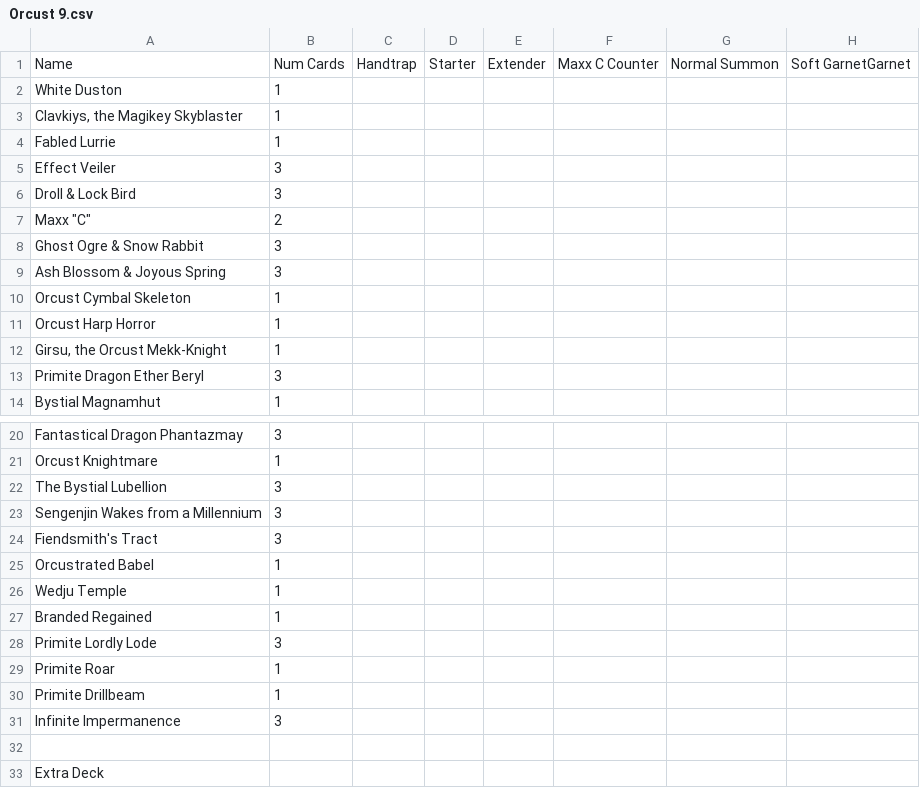
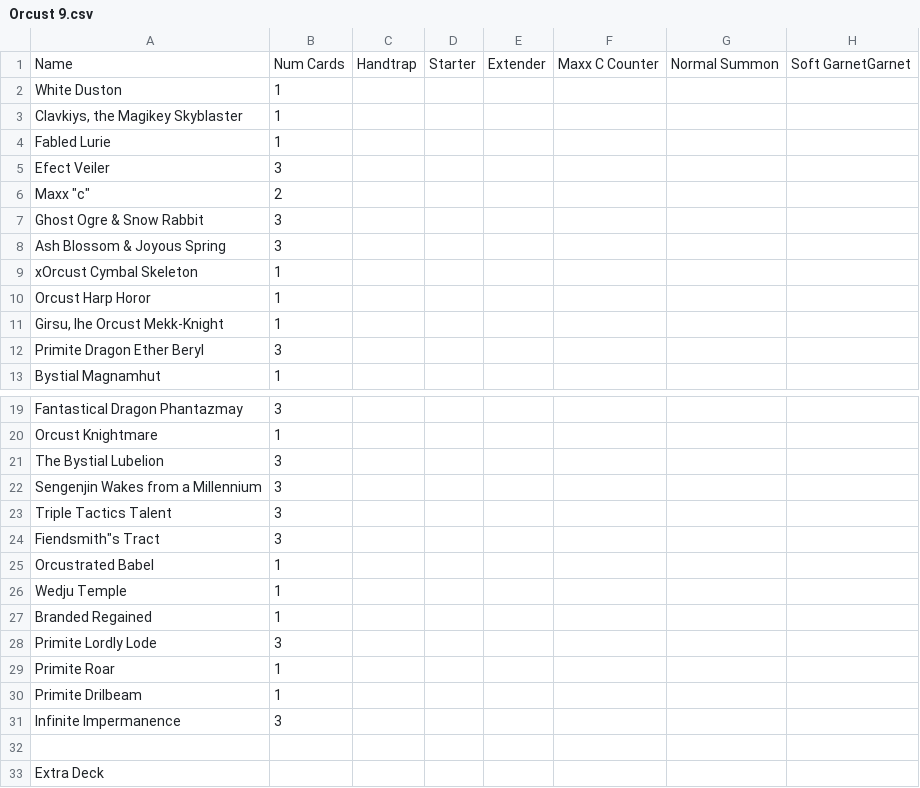
Before and after one commit to FlameWizard94/Master-Duel-Deck-to-CSV, a CSV file: decks/Orcust 9.csv, drawn as a sheet; only a part is shown, gaps mark what is left out; the diff covers the shown part only.

```diff
--- a/decks/Orcust 9.csv
+++ b/decks/Orcust 9.csv
@@ -3,11 +3,10 @@ White Duston,1
 "Clavkiys, the Magikey Skyblaster",1
-Fabled Lurrie,1
-Effect Veiler,3
-Droll & Lock Bird,3
-"Maxx ""C""",2
+Fabled Lurie,1
+Efect Veiler,3
+"Maxx ""c""",2
 Ghost Ogre & Snow Rabbit,3
 Ash Blossom & Joyous Spring,3
-Orcust Cymbal Skeleton,1
-Orcust Harp Horror,1
-"Girsu, the Orcust Mekk-Knight",1
+xOrcust Cymbal Skeleton,1
+Orcust Harp Horor,1
+"Girsu, Ihe Orcust Mekk-Knight",1
 Primite Dragon Ether Beryl,3
@@ -21,5 +20,6 @@ Fantastical Dragon Phantazmay,3
 Orcust Knightmare,1
-The Bystial Lubellion,3
+The Bystial Lubelion,3
 Sengenjin Wakes from a Millennium,3
-Fiendsmith's Tract,3
+Triple Tactics Talent,3
+"Fiendsmith""s Tract",3
 Orcustrated Babel,1
@@ -29,3 +29,3 @@ Primite Lordly Lode,3
 Primite Roar,1
-Primite Drillbeam,1
+Primite Drilbeam,1
 Infinite Impermanence,3
```
Also changed, not shown: 4 edited cells elsewhere in this file, decks/Primite.csv, 12 other files.
